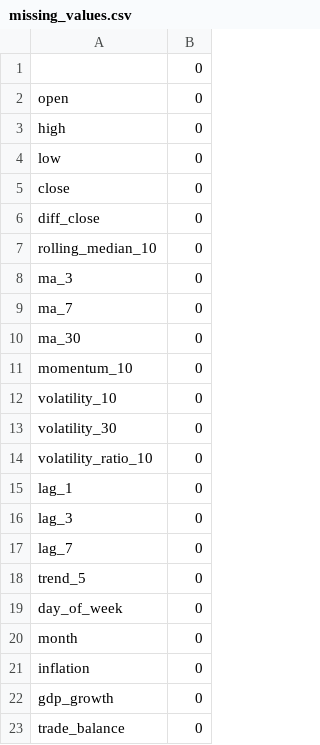
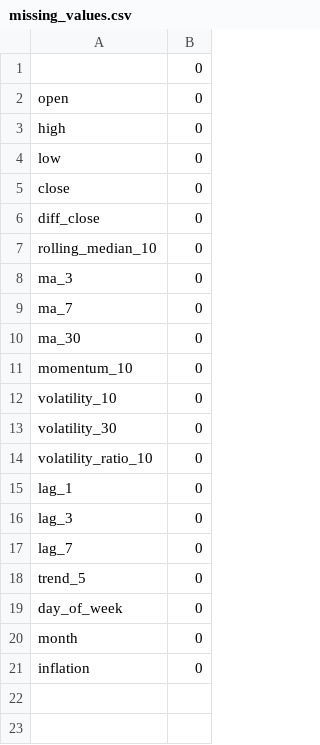
Before and after one commit to Vcomasseto8/ProjetData2, a CSV file: data/eda/missing_values.csv, drawn as a sheet; the diff names each change by its address in the sheet, - before the commit and + after, or states it on an @@ line.

```diff
--- a/data/eda/missing_values.csv
+++ b/data/eda/missing_values.csv
-row 22: gdp_growth | 0
-row 23: trade_balance | 0
```
Also changed, not shown: data/eda/summary_statistics.csv, data/exchange_rates.csv, 18 other files.
